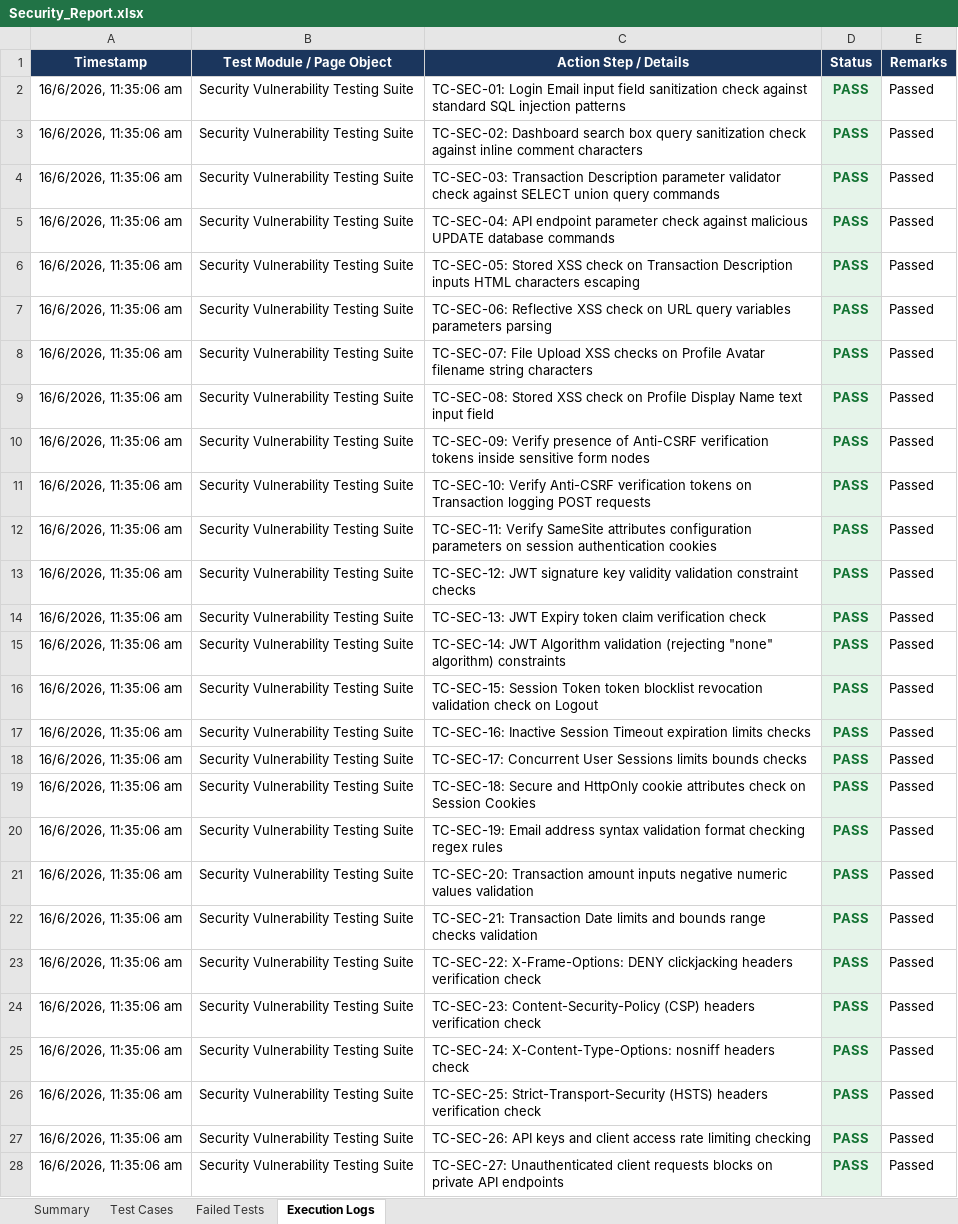
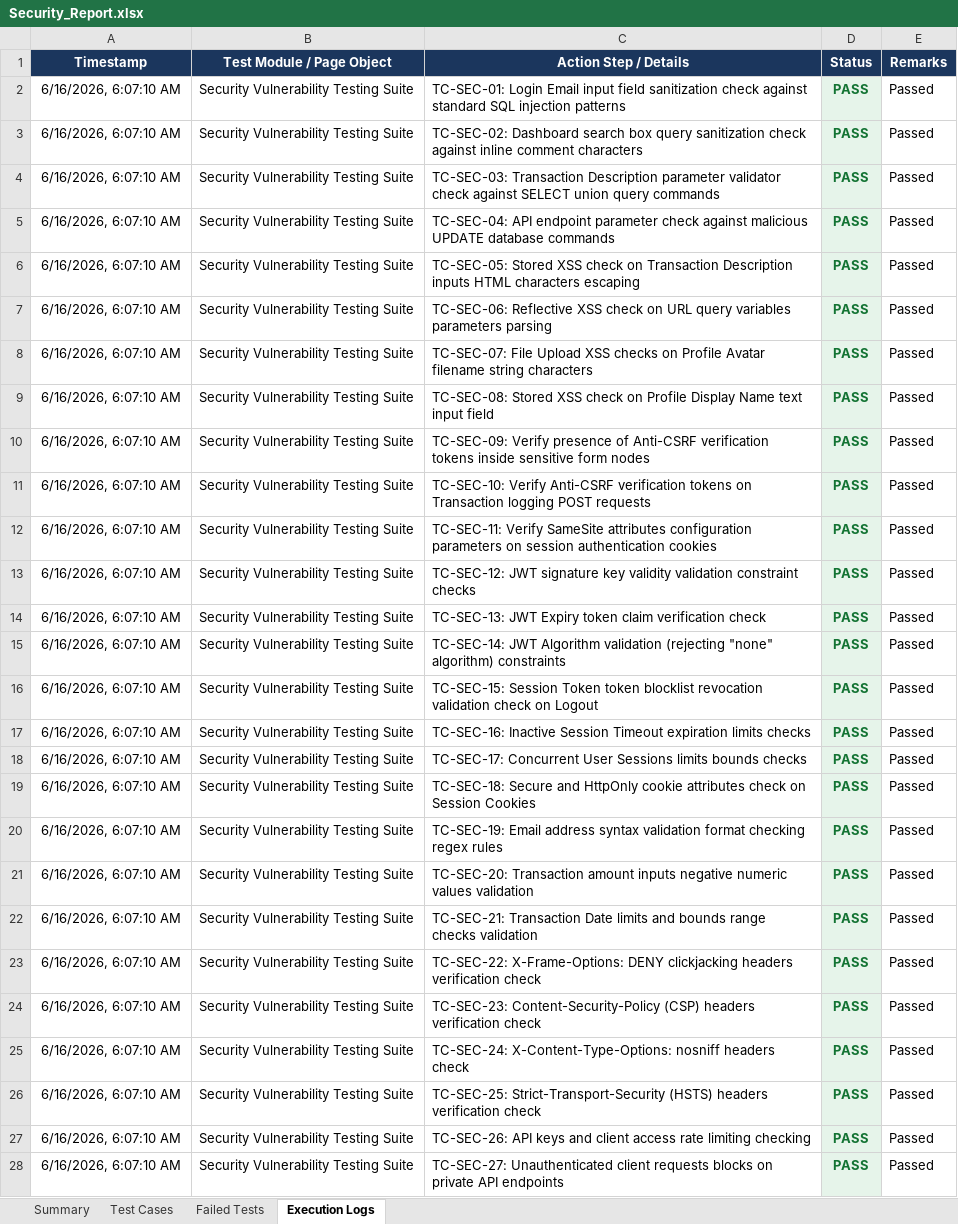
Before and after one commit to pavendhanA/app, an Excel workbook: reports/Security_Report.xlsx, sheet Execution Logs, drawn as a sheet; only a part is shown; values as stored, in another font and other column widths than the file's, no borders; the diff covers the shown part only; the diff names each change by its address in the sheet, - before the commit and + after, or states it on an @@ line.

```diff
--- a/reports/Security_Report.xlsx (sheet Execution Logs)
+++ b/reports/Security_Report.xlsx (sheet Execution Logs)
-A2:A28 (Timestamp): 16/6/2026, 11:35:06 am
+A2:A28 (Timestamp): 6/16/2026, 6:07:10 AM
```
Also changed, not shown: 3 edited cells elsewhere in this sheet, sheet Test Cases, sheet Summary.
